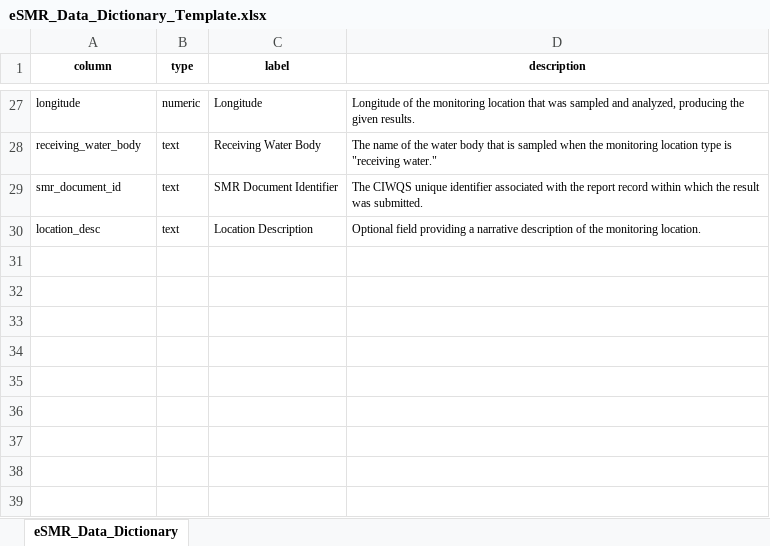
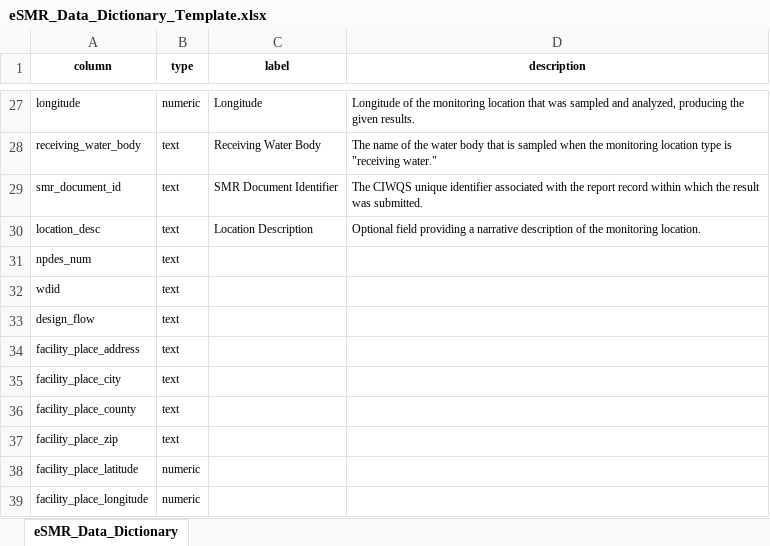
Before and after one commit to daltare/CA-Data-Portal-Uploads, an Excel workbook: eSMR/esmr-data-dictionary-tool/eSMR_Data_Dictionary_Template.xlsx, sheet eSMR_Data_Dictionary, drawn as a sheet; only a part is shown, gaps mark what is left out; values as stored, in another font and other column widths than the file's, no borders; the diff names each change by its address in the sheet, - before the commit and + after, or states it on an @@ line.

Commit message:
add portal report analysis, updated eSMR scripts with joined supplemental data, and add pauses to SMARTS script

```diff
--- a/eSMR/esmr-data-dictionary-tool/eSMR_Data_Dictionary_Template.xlsx (sheet eSMR_Data_Dictionary)
+++ b/eSMR/esmr-data-dictionary-tool/eSMR_Data_Dictionary_Template.xlsx (sheet eSMR_Data_Dictionary)
+row 31: npdes_num | text
+row 32: wdid | text
+row 33: design_flow | text
+row 34: facility_place_address | text
+row 35: facility_place_city | text
+row 36: facility_place_county | text
+row 37: facility_place_zip | text
+row 38: facility_place_latitude | numeric
+row 39: facility_place_longitude | numeric
```
Also changed, not shown: 8 other files.
